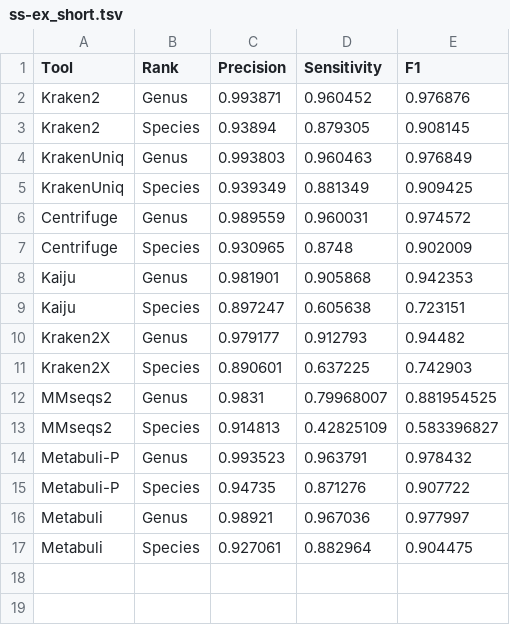
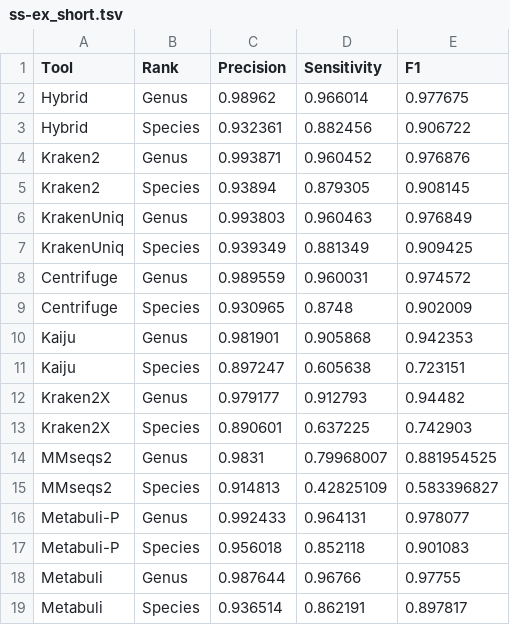
Before and after one commit to jaebeom-kim/metabuli-plots, a TSV file: gtdb/revision/subspecies_exclusion/ss-ex_short.tsv, drawn as a sheet; removed rows and columns are numbered as before the commit, all else as after; the diff names each change by its address in the sheet, - before the commit and + after, or states it on an @@ line.

```diff
--- a/gtdb/revision/subspecies_exclusion/ss-ex_short.tsv
+++ b/gtdb/revision/subspecies_exclusion/ss-ex_short.tsv
+row 2: Hybrid | Genus | 0.98962 | 0.966014 | 0.977675
+row 3: Hybrid | Species | 0.932361 | 0.882456 | 0.906722
-row 14: Metabuli-P | Genus | 0.993523 | 0.963791 | 0.978432
-row 15: Metabuli-P | Species | 0.94735 | 0.871276 | 0.907722
-row 16: Metabuli | Genus | 0.98921 | 0.967036 | 0.977997
-row 17: Metabuli | Species | 0.927061 | 0.882964 | 0.904475
+row 16: Metabuli-P | Genus | 0.992433 | 0.964131 | 0.978077
+row 17: Metabuli-P | Species | 0.956018 | 0.852118 | 0.901083
+row 18: Metabuli | Genus | 0.987644 | 0.96766 | 0.97755
+row 19: Metabuli | Species | 0.936514 | 0.862191 | 0.897817
```
Also changed, not shown: gtdb/revision/subspecies_exclusion/ss-ex_ont.tsv, gtdb/revision/subspecies_exclusion/ss-ex_sequel.tsv, 1 other file.
